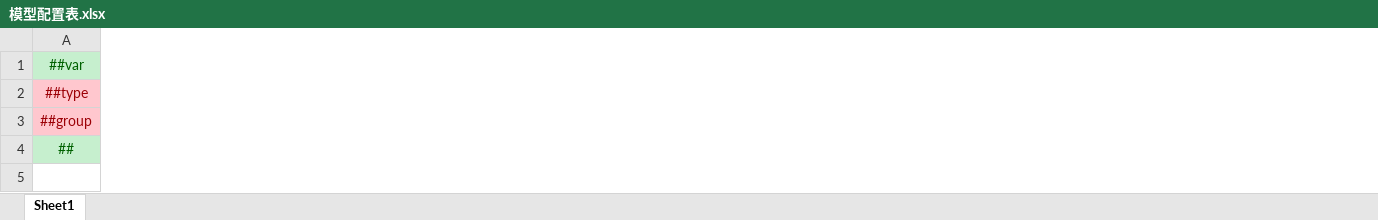
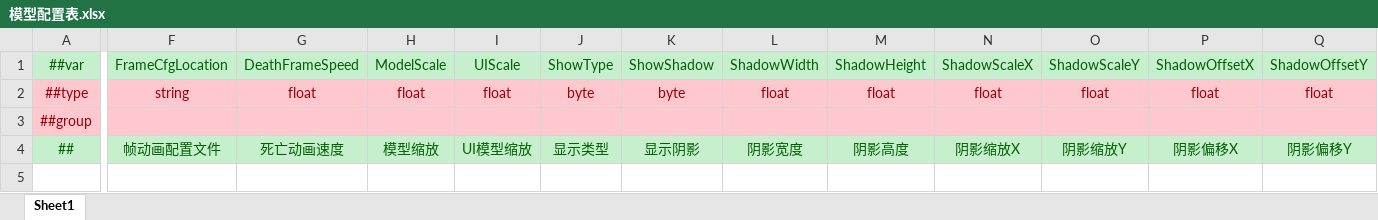
Before and after one commit to AzureBubble/DGame, an Excel workbook: GameConfig/Datas/模型配置表.xlsx, sheet Sheet1, drawn as a sheet; only a part is shown, gaps mark what is left out; values as stored, in another font and other column widths than the file's, no borders; the diff names each change by its address in the sheet, - before the commit and + after, or states it on an @@ line.

Commit message:
Update 模型配置表.xlsx

```diff
--- a/GameConfig/Datas/模型配置表.xlsx (sheet Sheet1)
+++ b/GameConfig/Datas/模型配置表.xlsx (sheet Sheet1)
+column F, rows 1-4: FrameCfgLocation | string |  | 帧动画配置文件
+column G, rows 1-4: DeathFrameSpeed | float |  | 死亡动画速度
+column H, rows 1-4: ModelScale | float |  | 模型缩放
+column I, rows 1-4: UIScale | float |  | UI模型缩放
+column J, rows 1-4: ShowType | byte |  | 显示类型
+column K, rows 1-4: ShowShadow | byte |  | 显示阴影
+column L, rows 1-4: ShadowWidth | float |  | 阴影宽度
+column M, rows 1-4: ShadowHeight | float |  | 阴影高度
+column N, rows 1-4: ShadowScaleX | float |  | 阴影缩放X
+column O, rows 1-4: ShadowScaleY | float |  | 阴影缩放Y
+column P, rows 1-4: ShadowOffsetX | float |  | 阴影偏移X
+column Q, rows 1-4: ShadowOffsetY | float |  | 阴影偏移Y
```
